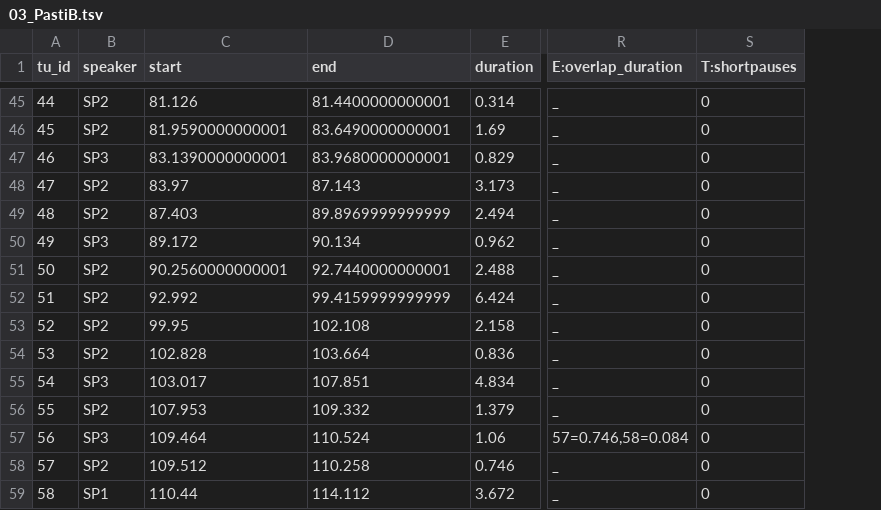
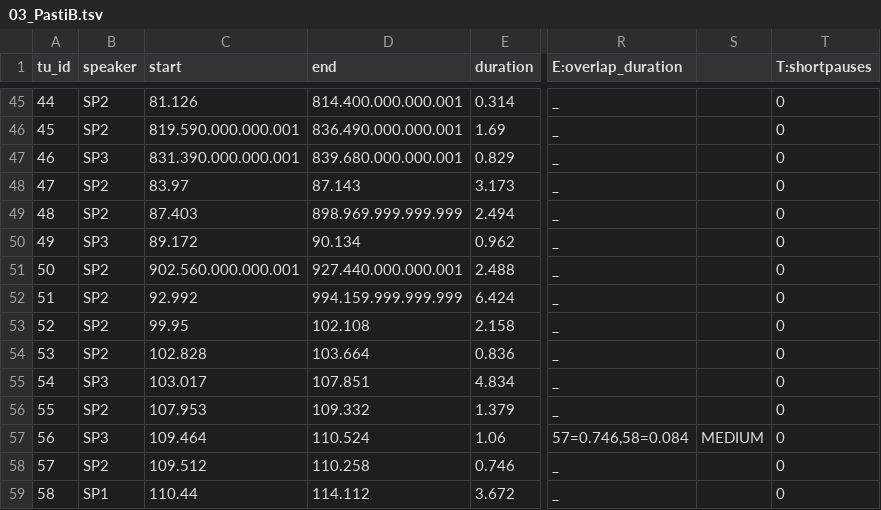
Before and after one commit to LaboratorioSperimentale/asr-assisted-transcription, a TSV file: data/output/03_PastiB.tsv, drawn as a sheet; only a part is shown, gaps mark what is left out; the diff covers the shown part only; the diff names each change by its address in the sheet, - before the commit and + after, or states it on an @@ line.

```diff
--- a/data/output/03_PastiB.tsv
+++ b/data/output/03_PastiB.tsv
+column S, row 57: MEDIUM
-D45 (end): 81.4400000000001
+D45 (end): 814.400.000.000.001
-C46 (start): 81.9590000000001
+C46 (start): 819.590.000.000.001
-D46 (end): 83.6490000000001
+D46 (end): 836.490.000.000.001
-C47 (start): 83.1390000000001
+C47 (start): 831.390.000.000.001
-D47 (end): 83.9680000000001
+D47 (end): 839.680.000.000.001
-D49 (end): 89.8969999999999
+D49 (end): 898.969.999.999.999
-C51 (start): 90.2560000000001
+C51 (start): 902.560.000.000.001
-D51 (end): 92.7440000000001
+D51 (end): 927.440.000.000.001
-D52 (end): 99.4159999999999
+D52 (end): 994.159.999.999.999
```
Also changed, not shown: 62 edited cells elsewhere in this file, data/output/01_PastiA_O.tsv, data/output/01_StraParlaA_I.tsv, 14 other files.
